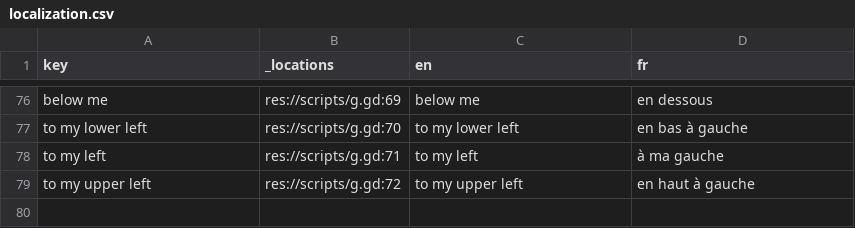
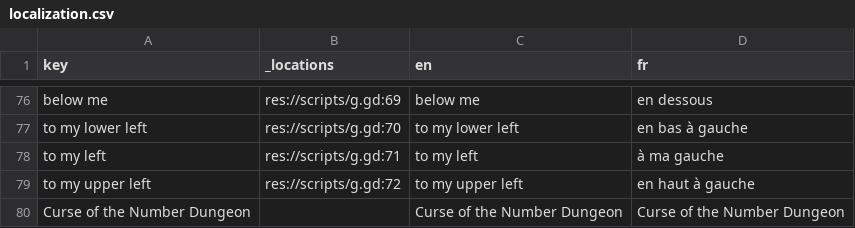
Before and after one commit to Pappnschlossa/Brackeys-2026.2-Trust-no-one, a CSV file: localization.csv, drawn as a sheet; only a part is shown, gaps mark what is left out; the diff names each change by its address in the sheet, - before the commit and + after, or states it on an @@ line.

```diff
--- a/localization.csv
+++ b/localization.csv
+row 80: Curse of the Number Dungeon |  | Curse of the Number Dungeon | Curse of the Number Dungeon
```
Also changed, not shown: 3 other files.
